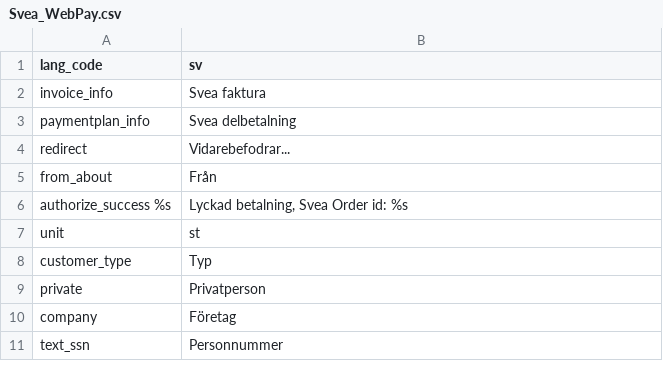
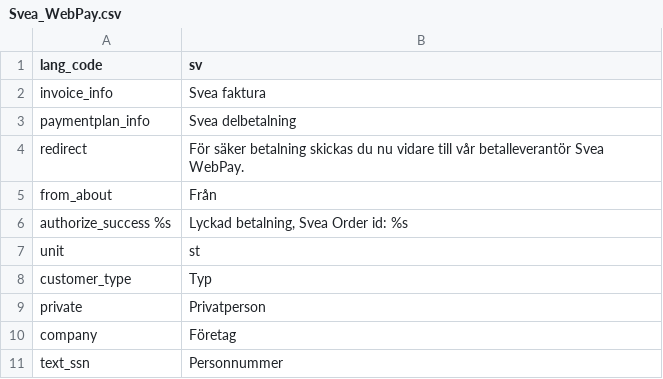
Before and after one commit to madepeople/magento-module, a CSV file: src/app/locale/sv_SE/Svea_WebPay.csv, drawn as a sheet; only a part is shown.

Commit message:
redirect translation

```diff
--- a/src/app/locale/sv_SE/Svea_WebPay.csv
+++ b/src/app/locale/sv_SE/Svea_WebPay.csv
@@ -3,3 +3,3 @@
 "paymentplan_info","Svea delbetalning"
-"redirect","Vidarebefodrar..."
+"redirect","För säker betalning skickas du nu vidare till vår betalleverantör Svea WebPay."
 "from_about","Från"
```
